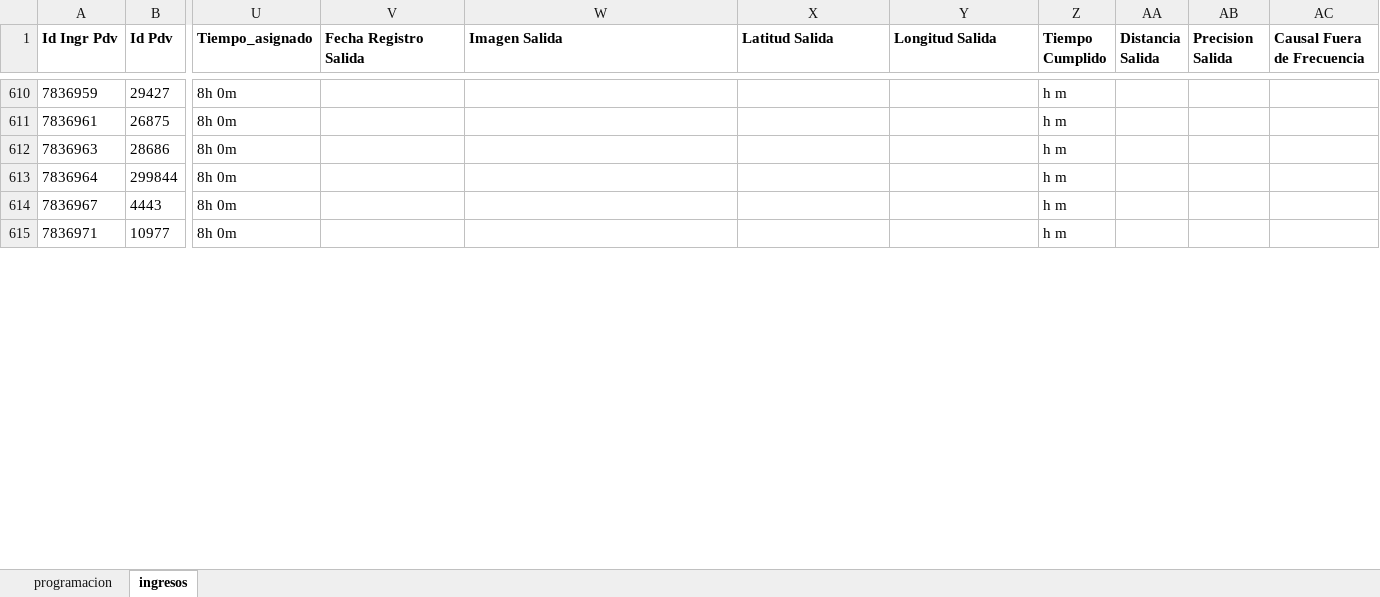
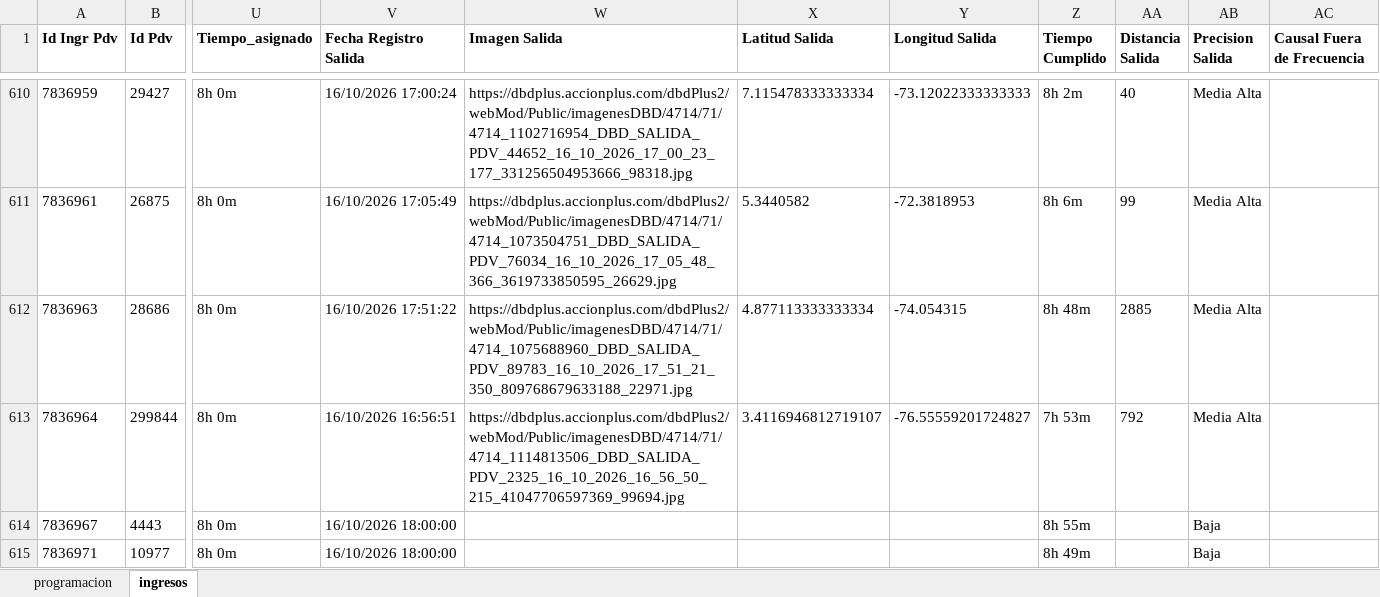
Before and after one commit to johangarzon19/monitor-ingresosv2, an Excel workbook: data/reporte_ingresos.xlsx, sheet ingresos, drawn as a sheet; only a part is shown, gaps mark what is left out; values as stored, in another font and other column widths than the file's, no borders; the diff covers the shown part only; the diff names each change by its address in the sheet, - before the commit and + after, or states it on an @@ line.

Commit message:
Actualizar datos de ingresos

```diff
--- a/data/reporte_ingresos.xlsx (sheet ingresos)
+++ b/data/reporte_ingresos.xlsx (sheet ingresos)
-V610 (Fecha Registro Salida): (empty)
+V610 (Fecha Registro Salida): 16/10/2026 17:00:24
-W610 (Imagen Salida): (empty)
+W610 (Imagen Salida): https://dbdplus.accionplus.com/dbdPlus2/webMod/Public/imagenesDBD/4714/71/4714_1102716954_DBD_SALIDA_PDV_44652_16_10_2026_17_00_23_177_331256504953666_98318.jpg
-X610 (Latitud Salida): (empty)
+X610 (Latitud Salida): 7.115478333333334
-Y610 (Longitud Salida): (empty)
+Y610 (Longitud Salida): -73.12022333333333
-Z610 (Tiempo Cumplido): h m
+Z610 (Tiempo Cumplido): 8h 2m
-AA610 (Distancia Salida): (empty)
+AA610 (Distancia Salida): 40
-AB610:AB613 (Precision Salida): (empty)
+AB610:AB613 (Precision Salida): Media Alta
-V611 (Fecha Registro Salida): (empty)
+V611 (Fecha Registro Salida): 16/10/2026 17:05:49
-W611 (Imagen Salida): (empty)
+W611 (Imagen Salida): https://dbdplus.accionplus.com/dbdPlus2/webMod/Public/imagenesDBD/4714/71/4714_1073504751_DBD_SALIDA_PDV_76034_16_10_2026_17_05_48_366_3619733850595_26629.jpg
-X611 (Latitud Salida): (empty)
+X611 (Latitud Salida): 5.3440582
-Y611 (Longitud Salida): (empty)
+Y611 (Longitud Salida): -72.3818953
-Z611 (Tiempo Cumplido): h m
+Z611 (Tiempo Cumplido): 8h 6m
-AA611 (Distancia Salida): (empty)
+AA611 (Distancia Salida): 99
-V612 (Fecha Registro Salida): (empty)
+V612 (Fecha Registro Salida): 16/10/2026 17:51:22
-W612 (Imagen Salida): (empty)
+W612 (Imagen Salida): https://dbdplus.accionplus.com/dbdPlus2/webMod/Public/imagenesDBD/4714/71/4714_1075688960_DBD_SALIDA_PDV_89783_16_10_2026_17_51_21_350_809768679633188_22971.jpg
-X612 (Latitud Salida): (empty)
+X612 (Latitud Salida): 4.877113333333334
-Y612 (Longitud Salida): (empty)
+Y612 (Longitud Salida): -74.054315
-Z612 (Tiempo Cumplido): h m
+Z612 (Tiempo Cumplido): 8h 48m
-AA612 (Distancia Salida): (empty)
+AA612 (Distancia Salida): 2885
-V613 (Fecha Registro Salida): (empty)
+V613 (Fecha Registro Salida): 16/10/2026 16:56:51
-W613 (Imagen Salida): (empty)
+W613 (Imagen Salida): https://dbdplus.accionplus.com/dbdPlus2/webMod/Public/imagenesDBD/4714/71/4714_1114813506_DBD_SALIDA_PDV_2325_16_10_2026_16_56_50_215_41047706597369_99694.jpg
-X613 (Latitud Salida): (empty)
+X613 (Latitud Salida): 3.4116946812719107
-Y613 (Longitud Salida): (empty)
+Y613 (Longitud Salida): -76.55559201724827
-Z613 (Tiempo Cumplido): h m
+Z613 (Tiempo Cumplido): 7h 53m
-AA613 (Distancia Salida): (empty)
+AA613 (Distancia Salida): 792
-V614:V615 (Fecha Registro Salida): (empty)
+V614:V615 (Fecha Registro Salida): 16/10/2026 18:00:00
-Z614 (Tiempo Cumplido): h m
+Z614 (Tiempo Cumplido): 8h 55m
-AB614:AB615 (Precision Salida): (empty)
+AB614:AB615 (Precision Salida): Baja
-Z615 (Tiempo Cumplido): h m
+Z615 (Tiempo Cumplido): 8h 49m
```
Also changed, not shown: 65 added rows and 120 edited cells elsewhere in this sheet.
